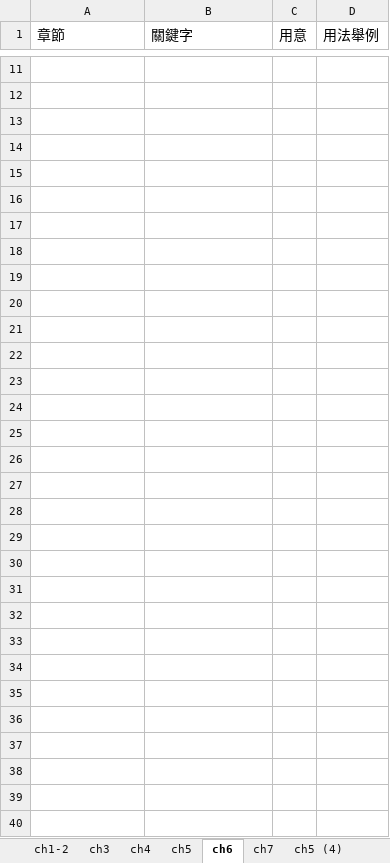
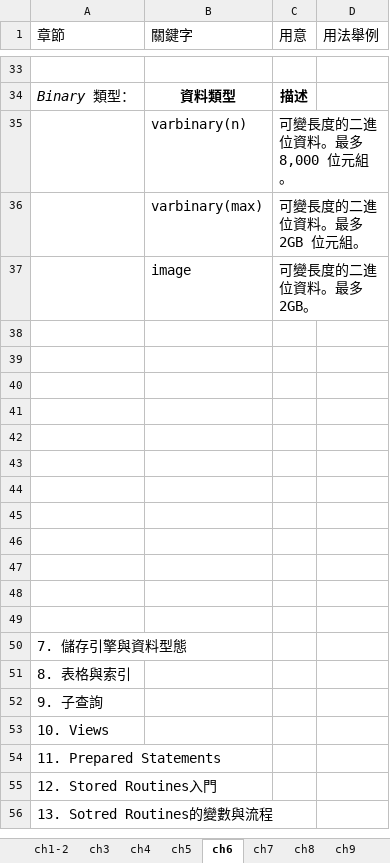
Before and after one commit to JamesHu0902/todolist, an Excel workbook: MySQL學習筆記.xlsx, sheet ch6, drawn as a sheet; only a part is shown, gaps mark what is left out; the shorter side is filled out with more unchanged rows; values as stored, in another font and other column widths than the file's, no borders; removed rows and columns are numbered as before the commit, all else as after; the diff covers the shown part only; the diff names each change by its address in the sheet, - before the commit and + after, or states it on an @@ line.

```diff
--- a/MySQL學習筆記.xlsx (sheet ch6)
+++ b/MySQL學習筆記.xlsx (sheet ch6)
-sheet tab: ch5 (4)
+sheet tab: ch8
+sheet tab: ch9
-row 34: (empty)
+row 34: Binary 類型： | 資料類型 | 描述
-row 35: (empty)
+row 35:  | varbinary(n) | 可變長度的二進位資料。最多 8,000 位元組。
-row 36: (empty)
+row 36:  | varbinary(max) | 可變長度的二進位資料。最多 2GB 位元組。
-row 37: (empty)
+row 37:  | image | 可變長度的二進位資料。最多 2GB。
-row 16: (empty)
-row 17: (empty)
-row 18: (empty)
-row 19: (empty)
-row 20: (empty)
-row 21: (empty)
-row 22: (empty)
-row 23: (empty)
-row 24: (empty)
-row 25: (empty)
-row 26: (empty)
-row 27: (empty)
-row 28: (empty)
-row 29: (empty)
-row 30: (empty)
-row 31: (empty)
-row 32: (empty)
-row 33: (empty)
-row 34: (empty)
-row 35: (empty)
-row 36: (empty)
-row 37: (empty)
```
Also changed, not shown: 22 added rows elsewhere in this sheet, sheet ch5, sheet ch3, sheet ch1-2, other sheet tabs, 1 other file.
